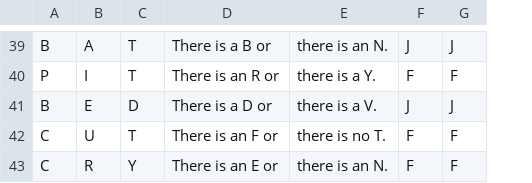
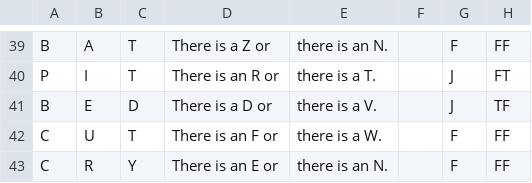
Before and after one commit to mcmoyer11/connectives_replication_larralde, a CSV file: experiments/02_experiment_disjunction/chunk_includes/Exp2_warmup2_disjunction2.csv, drawn as a sheet; only a part is shown, gaps mark what is left out; the diff covers the shown part only; the diff names each change by its address in the sheet, - before the commit and + after, or states it on an @@ line.

```diff
--- a/experiments/02_experiment_disjunction/chunk_includes/Exp2_warmup2_disjunction2.csv
+++ b/experiments/02_experiment_disjunction/chunk_includes/Exp2_warmup2_disjunction2.csv
+column H, rows 39-43: FF | FT | TF | FF | FF
-D39: There is a B or
+D39: There is a Z or
-F39: J
+F39: (empty)
-G39: J
+G39: F
-E40: there is a Y.
+E40: there is a T.
-F40: F
+F40: (empty)
-G40: F
+G40: J
-F41: J
+F41: (empty)
-E42: there is no T.
+E42: there is a W.
-F42:F43: F
+F42:F43: (empty)
```
Also changed, not shown: 69 edited cells elsewhere in this file, 2 other files.
